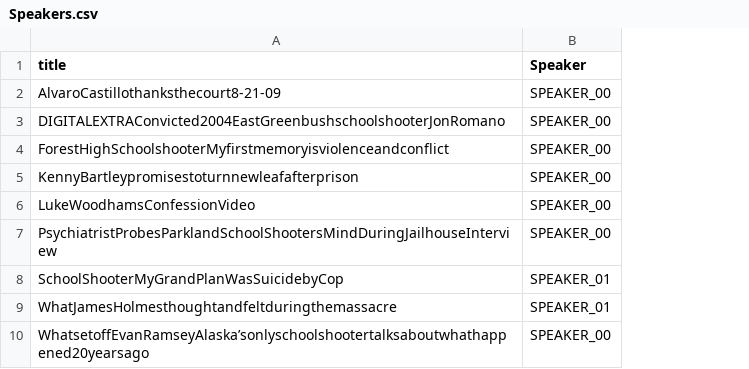
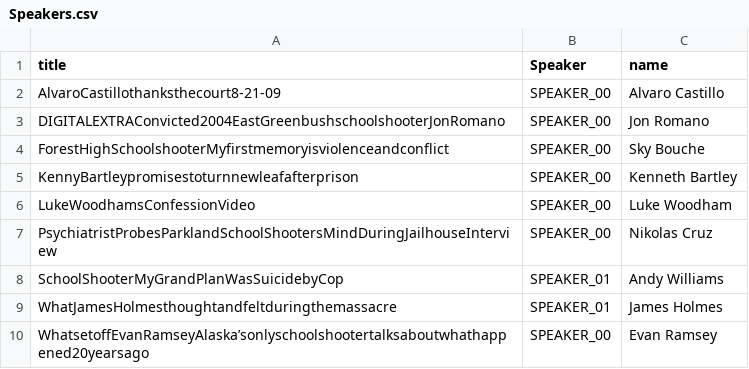
Before and after one commit to Christheoneoneil/violent_crimes_analysis, a CSV file: Speakers.csv, drawn as a sheet; the diff names each change by its address in the sheet, - before the commit and + after, or states it on an @@ line.

```diff
--- a/Speakers.csv
+++ b/Speakers.csv
+column C (name), rows 2-10: Alvaro Castillo | Jon Romano | Sky Bouche | Kenneth Bartley | Luke Woodham | Nikolas Cruz | Andy Williams | James Holmes | Evan Ramsey
```
Also changed, not shown: 3 other files.
